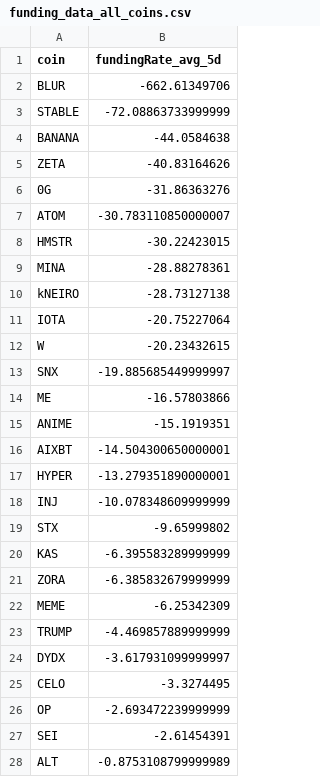
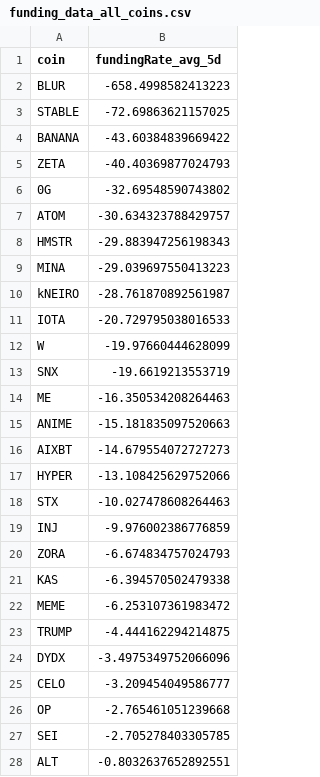
Before and after one commit to traders-ark/hyperliquid-carry-screener, a CSV file: funding_data_all_coins.csv, drawn as a sheet; only a part is shown; the diff covers the shown part only.

```diff
--- a/funding_data_all_coins.csv
+++ b/funding_data_all_coins.csv
@@ -1,28 +1,28 @@
 coin,fundingRate_avg_5d
-BLUR,-662.61349706
-STABLE,-72.08863733999999
-BANANA,-44.0584638
-ZETA,-40.83164626
-0G,-31.86363276
-ATOM,-30.783110850000007
-HMSTR,-30.22423015
-MINA,-28.88278361
-kNEIRO,-28.73127138
-IOTA,-20.75227064
-W,-20.23432615
-SNX,-19.885685449999997
-ME,-16.57803866
-ANIME,-15.1919351
-AIXBT,-14.504300650000001
-HYPER,-13.279351890000001
-INJ,-10.078348609999999
-STX,-9.65999802
-KAS,-6.395583289999999
-ZORA,-6.385832679999999
-MEME,-6.25342309
-TRUMP,-4.469857889999999
-DYDX,-3.617931099999997
-CELO,-3.3274495
-OP,-2.693472239999999
-SEI,-2.61454391
-ALT,-0.8753108799999989
+BLUR,-658.4998582413223
+STABLE,-72.69863621157025
+BANANA,-43.60384839669422
+ZETA,-40.40369877024793
+0G,-32.69548590743802
+ATOM,-30.634323788429757
+HMSTR,-29.883947256198343
+MINA,-29.039697550413223
+kNEIRO,-28.761870892561987
+IOTA,-20.729795038016533
+W,-19.97660444628099
+SNX,-19.6619213553719
+ME,-16.350534208264463
+ANIME,-15.181835097520663
+AIXBT,-14.679554072727273
+HYPER,-13.108425629752066
+STX,-10.027478608264463
+INJ,-9.976002386776859
+ZORA,-6.674834757024793
+KAS,-6.394570502479338
+MEME,-6.253107361983472
+TRUMP,-4.444162294214875
+DYDX,-3.4975349752066096
+CELO,-3.209454049586777
+OP,-2.765461051239668
+SEI,-2.705278403305785
+ALT,-0.8032637652892551
```
Also changed, not shown: 1 edited cell elsewhere in this file, 1 other file.
